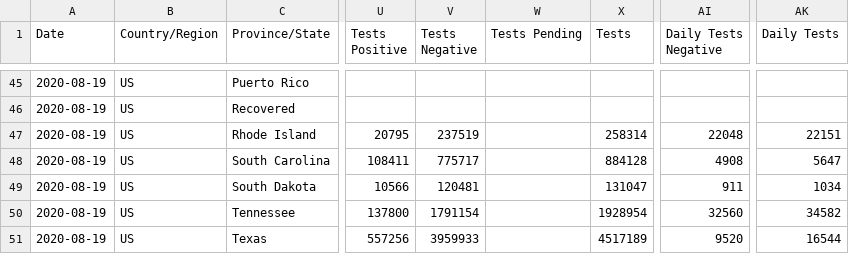
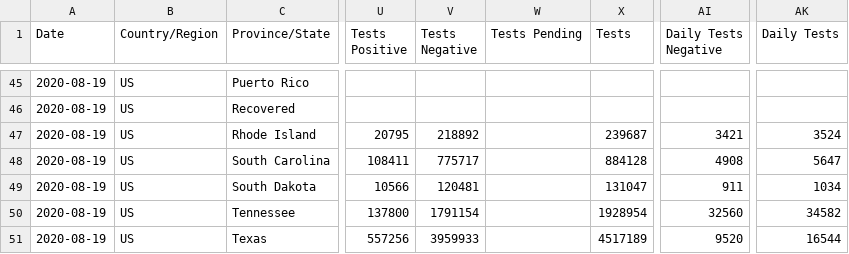
Before and after one commit to fmossott/COVID19-US, a CSV file: data/usstates_last.csv, drawn as a sheet; only a part is shown, gaps mark what is left out; the diff names each change by its address in the sheet, - before the commit and + after, or states it on an @@ line.

```diff
--- a/data/usstates_last.csv
+++ b/data/usstates_last.csv
-V47 (Tests Negative): 237519
+V47 (Tests Negative): 218892
-X47 (Tests): 258314
+X47 (Tests): 239687
-AI47 (Daily Tests Negative): 22048
+AI47 (Daily Tests Negative): 3421
-AK47 (Daily Tests): 22151
+AK47 (Daily Tests): 3524
```
Also changed, not shown: 2 other files.
